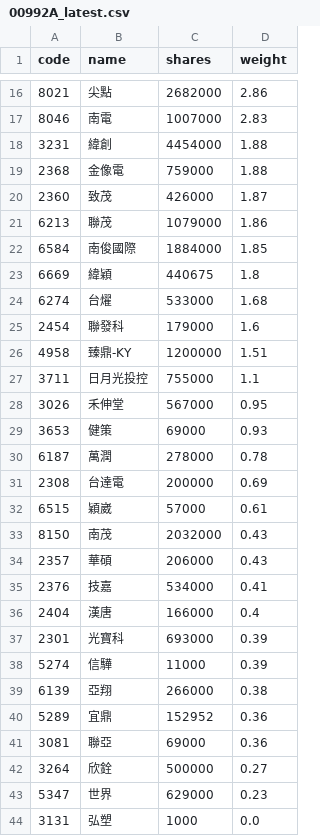
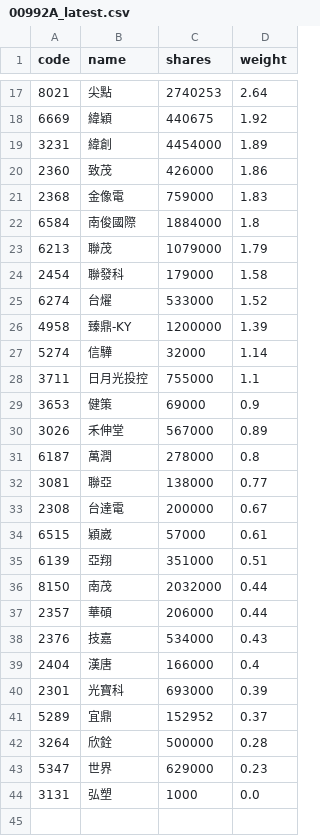
Before and after one commit to 4ru1013/capital-etf-00992a-portfolio, a CSV file: data/out/00992A_latest.csv, drawn as a sheet; only a part is shown, gaps mark what is left out; the diff covers the shown part only.

```diff
--- a/data/out/00992A_latest.csv
+++ b/data/out/00992A_latest.csv
@@ -16,28 +17,27 @@
-8021,尖點,2682000,2.86
-8046,南電,1007000,2.83
-3231,緯創,4454000,1.88
-2368,金像電,759000,1.88
-2360,致茂,426000,1.87
-6213,聯茂,1079000,1.86
-6584,南俊國際,1884000,1.85
-6669,緯穎,440675,1.8
-6274,台燿,533000,1.68
-2454,聯發科,179000,1.6
-4958,臻鼎-KY,1200000,1.51
+8021,尖點,2740253,2.64
+6669,緯穎,440675,1.92
+3231,緯創,4454000,1.89
+2360,致茂,426000,1.86
+2368,金像電,759000,1.83
+6584,南俊國際,1884000,1.8
+6213,聯茂,1079000,1.79
+2454,聯發科,179000,1.58
+6274,台燿,533000,1.52
+4958,臻鼎-KY,1200000,1.39
+5274,信驊,32000,1.14
 3711,日月光投控,755000,1.1
-3026,禾伸堂,567000,0.95
-3653,健策,69000,0.93
-6187,萬潤,278000,0.78
-2308,台達電,200000,0.69
+3653,健策,69000,0.9
+3026,禾伸堂,567000,0.89
+6187,萬潤,278000,0.8
+3081,聯亞,138000,0.77
+2308,台達電,200000,0.67
 6515,穎崴,57000,0.61
-8150,南茂,2032000,0.43
-2357,華碩,206000,0.43
-2376,技嘉,534000,0.41
+6139,亞翔,351000,0.51
+8150,南茂,2032000,0.44
+2357,華碩,206000,0.44
+2376,技嘉,534000,0.43
 2404,漢唐,166000,0.4
 2301,光寶科,693000,0.39
-5274,信驊,11000,0.39
-6139,亞翔,266000,0.38
-5289,宜鼎,152952,0.36
-3081,聯亞,69000,0.36
-3264,欣銓,500000,0.27
+5289,宜鼎,152952,0.37
+3264,欣銓,500000,0.28
 5347,世界,629000,0.23
```
Also changed, not shown: 3 added rows, 2 removed rows and 15 edited cells elsewhere in this file, data/out/holdings/00992A_latest.csv, 4 other files.
